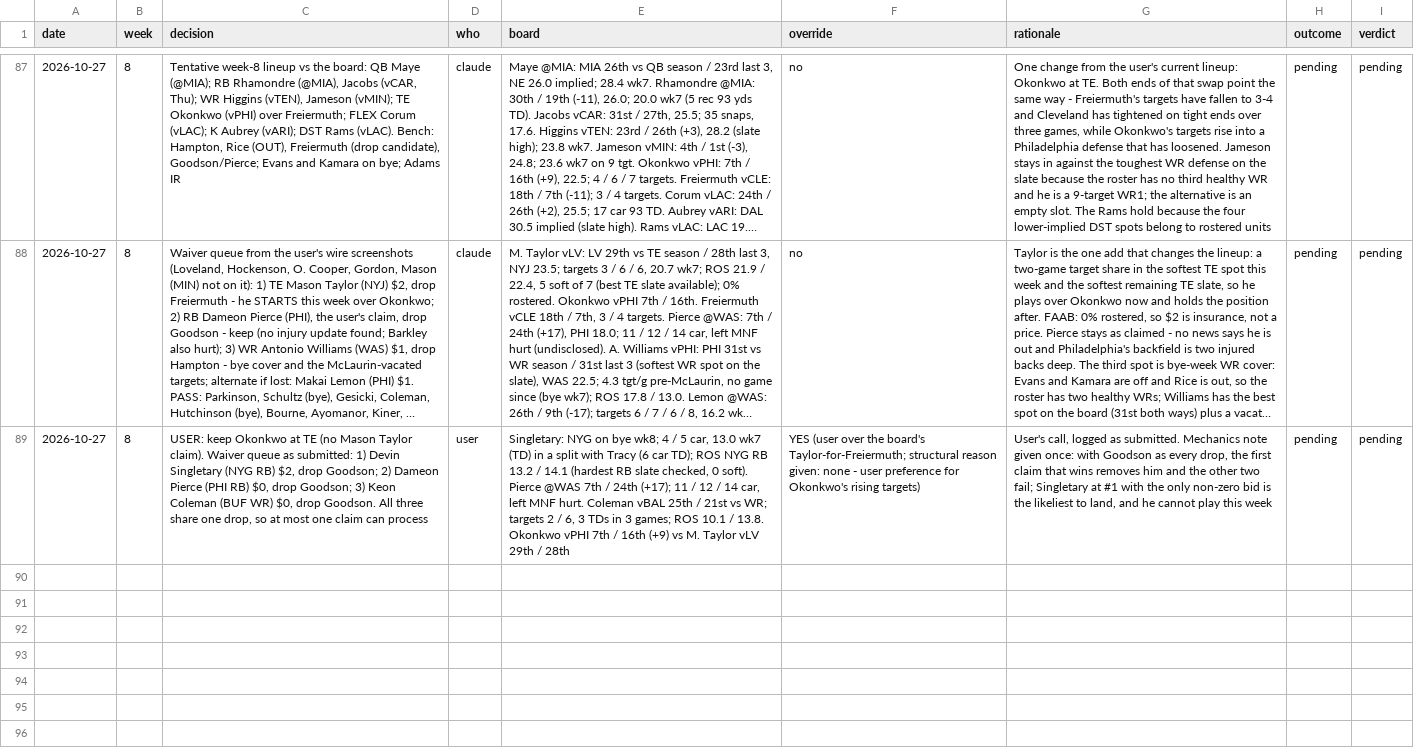
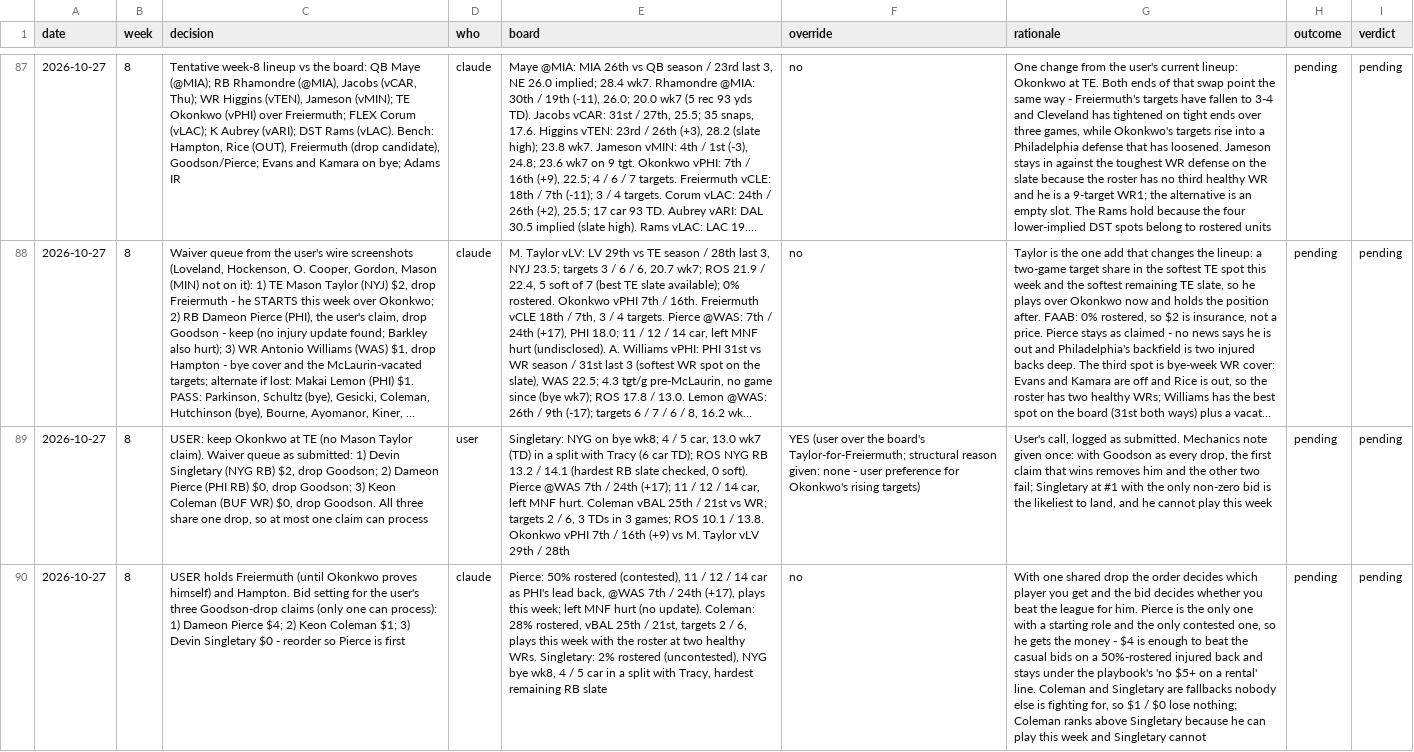
Before and after one commit to Joshua-Hsu/Fantasy-Football, a CSV file: decisions.csv, drawn as a sheet; only a part is shown, gaps mark what is left out; long unchanged cells end in …; the diff names each change by its address in the sheet, - before the commit and + after, or states it on an @@ line.

```diff
--- a/decisions.csv
+++ b/decisions.csv
+row 90: 2026-10-27 | 8 | USER holds Freiermuth (until Okonkwo proves himself) and Hampton. Bid setting for the user's three Goodson-drop claims (only one can process): 1) Dameon Pierce $4; 2) Keon Coleman $1; 3) Devin Singletary $0 - reorder so Pierce is first | claude | Pierce: 50% rostered (contested), 11 / 12 / 14 car as PHI's lead back, @WAS 7th / 24th (+17), plays this week; left MNF hurt (no update). Coleman: 28% rostered, vBAL 25th / 21st, targets 2 / 6, plays this week with the roster at two healthy WRs. Singletary: 2% rostered (uncontested), NYG bye wk8, 4 / 5 car in a split with Tracy, hardest remaining RB slate | no | With one shared drop the order decides which player you get and the bid decides whether you beat the league for him. Pierce is the only one with a starting role and the only contested one, so he gets the money - $4 is enough to beat the casual bids on a 50%-rostered injured back and stays under the playbook's 'no $5+ on a rental' line. Coleman and Singletary are fallbacks nobody else is fighting for, so $1 / $0 lose nothing; Coleman ranks above Singletary because he can play this week and Singletary cannot | pending | pending
```
Also changed, not shown: 2 other files.
